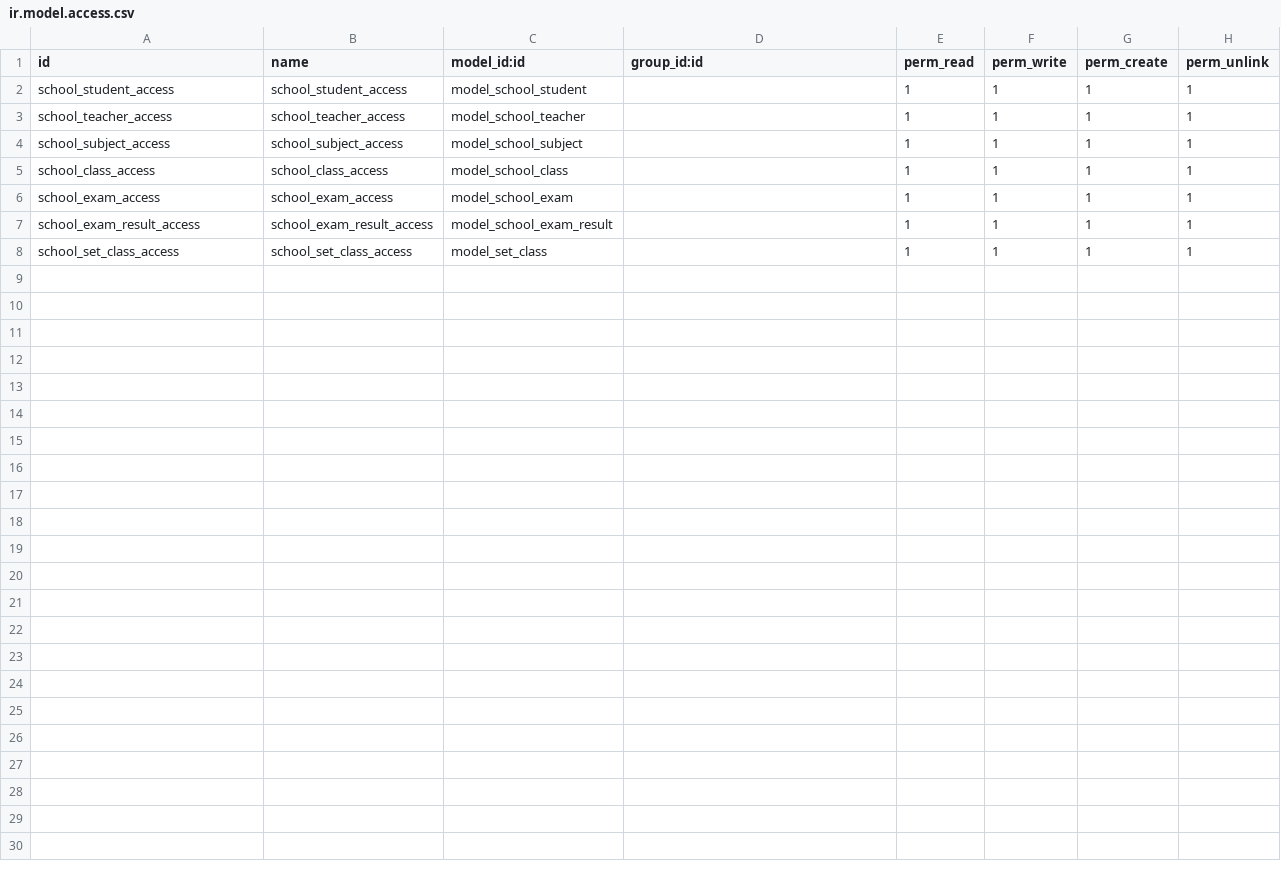
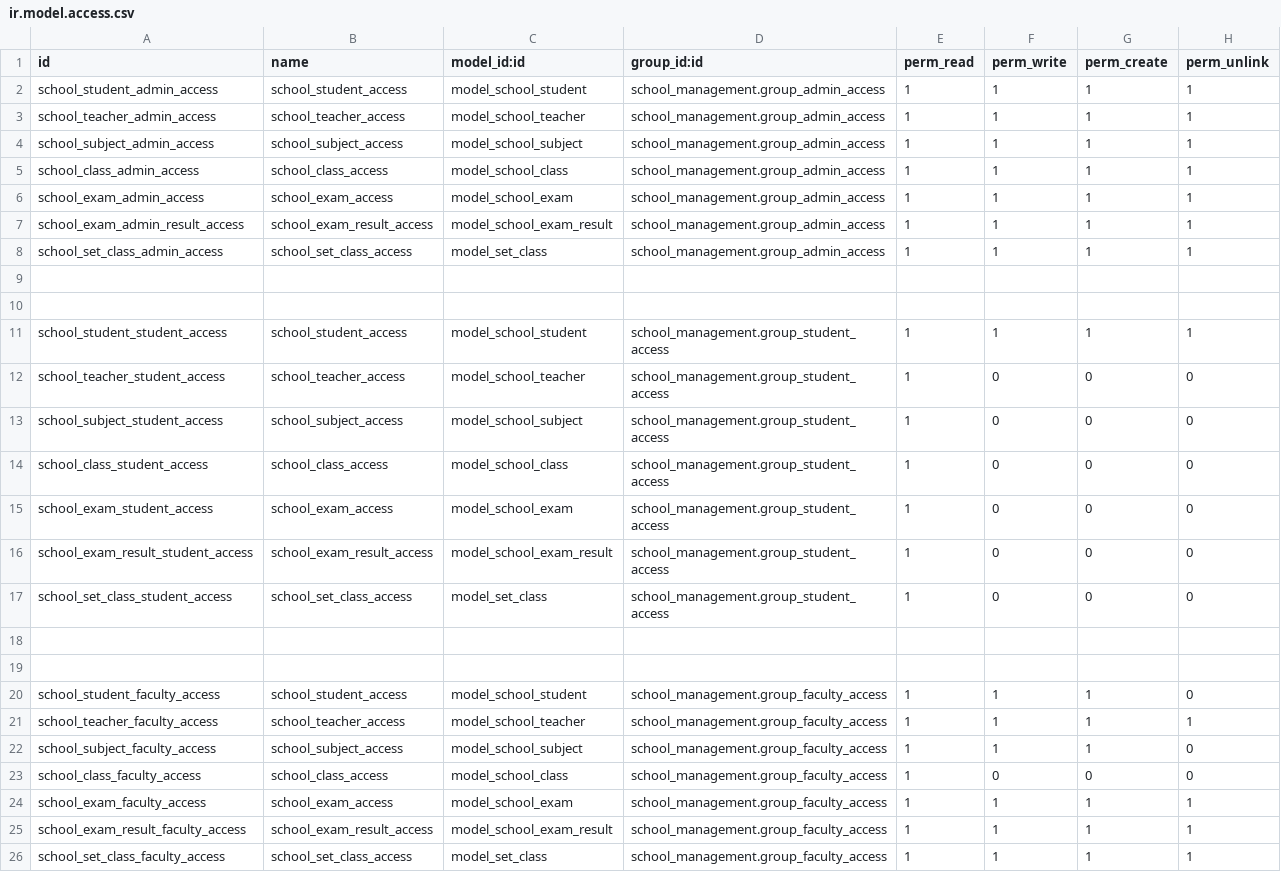
Before and after one commit to MohitHadiya/Odoo-Training, a CSV file: school_management/security/ir.model.access.csv, drawn as a sheet.

Commit message:
[IMP] Add access right and report.

```diff
--- a/school_management/security/ir.model.access.csv
+++ b/school_management/security/ir.model.access.csv
@@ -1,8 +1,26 @@
 id,name,model_id:id,group_id:id,perm_read,perm_write,perm_create,perm_unlink
-school_student_access,school_student_access,model_school_student,,1,1,1,1
-school_teacher_access,school_teacher_access,model_school_teacher,,1,1,1,1
-school_subject_access,school_subject_access,model_school_subject,,1,1,1,1
-school_class_access,school_class_access,model_school_class,,1,1,1,1
-school_exam_access,school_exam_access,model_school_exam,,1,1,1,1
-school_exam_result_access,school_exam_result_access,model_school_exam_result,,1,1,1,1
-school_set_class_access,school_set_class_access,model_set_class,,1,1,1,1
+school_student_admin_access,school_student_access,model_school_student,school_management.group_admin_access,1,1,1,1
+school_teacher_admin_access,school_teacher_access,model_school_teacher,school_management.group_admin_access,1,1,1,1
+school_subject_admin_access,school_subject_access,model_school_subject,school_management.group_admin_access,1,1,1,1
+school_class_admin_access,school_class_access,model_school_class,school_management.group_admin_access,1,1,1,1
+school_exam_admin_access,school_exam_access,model_school_exam,school_management.group_admin_access,1,1,1,1
+school_exam_admin_result_access,school_exam_result_access,model_school_exam_result,school_management.group_admin_access,1,1,1,1
+school_set_class_admin_access,school_set_class_access,model_set_class,school_management.group_admin_access,1,1,1,1
+
+
+school_student_student_access,school_student_access,model_school_student,school_management.group_student_access,1,1,1,1
+school_teacher_student_access,school_teacher_access,model_school_teacher,school_management.group_student_access,1,0,0,0
+school_subject_student_access,school_subject_access,model_school_subject,school_management.group_student_access,1,0,0,0
+school_class_student_access,school_class_access,model_school_class,school_management.group_student_access,1,0,0,0
+school_exam_student_access,school_exam_access,model_school_exam,school_management.group_student_access,1,0,0,0
+school_exam_result_student_access,school_exam_result_access,model_school_exam_result,school_management.group_student_access,1,0,0,0
+school_set_class_student_access,school_set_class_access,model_set_class,school_management.group_student_access,1,0,0,0
+
+
+school_student_faculty_access,school_student_access,model_school_student,school_management.group_faculty_access,1,1,1,0
+school_teacher_faculty_access,school_teacher_access,model_school_teacher,school_management.group_faculty_access,1,1,1,1
+school_subject_faculty_access,school_subject_access,model_school_subject,school_management.group_faculty_access,1,1,1,0
+school_class_faculty_access,school_class_access,model_school_class,school_management.group_faculty_access,1,0,0,0
+school_exam_faculty_access,school_exam_access,model_school_exam,school_management.group_faculty_access,1,1,1,1
+school_exam_result_faculty_access,school_exam_result_access,model_school_exam_result,school_management.group_faculty_access,1,1,1,1
+school_set_class_faculty_access,school_set_class_access,model_set_class,school_management.group_faculty_access,1,1,1,1
```
Also changed, not shown: 5 other files.
